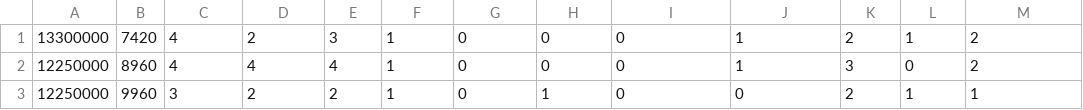
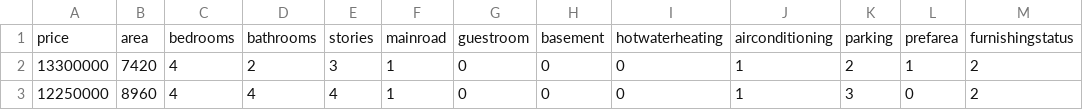
Before and after one commit to seenusnehil/Machine-Learning-Journey, a CSV file: House Price Prediction Project/Housing.csv (was Housing.csv), drawn as a sheet; only a part is shown; the shorter side is filled out with more unchanged rows.

Commit message:
New project added

```diff
--- a/Housing.csv
+++ b/House Price Prediction Project/Housing.csv
@@ -1 +1,2 @@
+price,area,bedrooms,bathrooms,stories,mainroad,guestroom,basement,hotwaterheating,airconditioning,parking,prefarea,furnishingstatus
 13300000,7420,4,2,3,1,0,0,0,1,2,1,2
```
Also changed, not shown: 2 other files.
